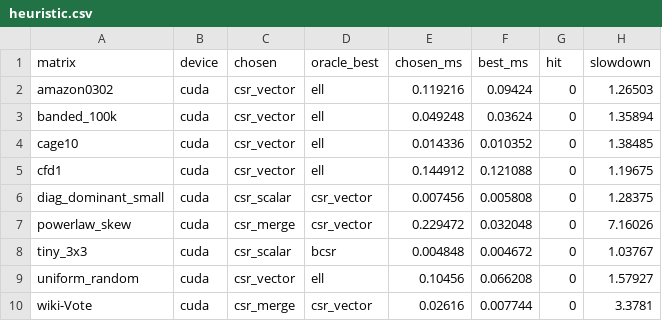
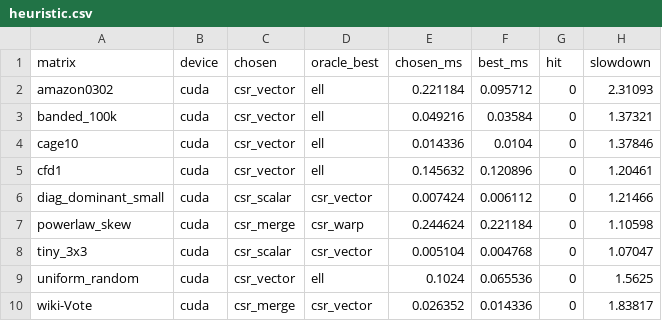
Before and after one commit to AbhiramCommits/SpMVBench, a CSV file: results/heuristic.csv, drawn as a sheet.

Commit message:
results: rerun GPU heuristic oracle with an explicit vector lane count

```diff
--- a/results/heuristic.csv
+++ b/results/heuristic.csv
@@ -1,10 +1,10 @@
 matrix,device,chosen,oracle_best,chosen_ms,best_ms,hit,slowdown
-amazon0302,cuda,csr_vector,ell,0.119216,0.09424,0,1.26503
-banded_100k,cuda,csr_vector,ell,0.049248,0.03624,0,1.35894
-cage10,cuda,csr_vector,ell,0.014336,0.010352,0,1.38485
-cfd1,cuda,csr_vector,ell,0.144912,0.121088,0,1.19675
-diag_dominant_small,cuda,csr_scalar,csr_vector,0.007456,0.005808,0,1.28375
-powerlaw_skew,cuda,csr_merge,csr_vector,0.229472,0.032048,0,7.16026
-tiny_3x3,cuda,csr_scalar,bcsr,0.004848,0.004672,0,1.03767
-uniform_random,cuda,csr_vector,ell,0.10456,0.066208,0,1.57927
-wiki-Vote,cuda,csr_merge,csr_vector,0.02616,0.007744,0,3.3781
+amazon0302,cuda,csr_vector,ell,0.221184,0.095712,0,2.31093
+banded_100k,cuda,csr_vector,ell,0.049216,0.03584,0,1.37321
+cage10,cuda,csr_vector,ell,0.014336,0.0104,0,1.37846
+cfd1,cuda,csr_vector,ell,0.145632,0.120896,0,1.20461
+diag_dominant_small,cuda,csr_scalar,csr_vector,0.007424,0.006112,0,1.21466
+powerlaw_skew,cuda,csr_merge,csr_warp,0.244624,0.221184,0,1.10598
+tiny_3x3,cuda,csr_scalar,csr_vector,0.005104,0.004768,0,1.07047
+uniform_random,cuda,csr_vector,ell,0.1024,0.065536,0,1.5625
+wiki-Vote,cuda,csr_merge,csr_vector,0.026352,0.014336,0,1.83817
```
Also changed, not shown: 2 other files.
